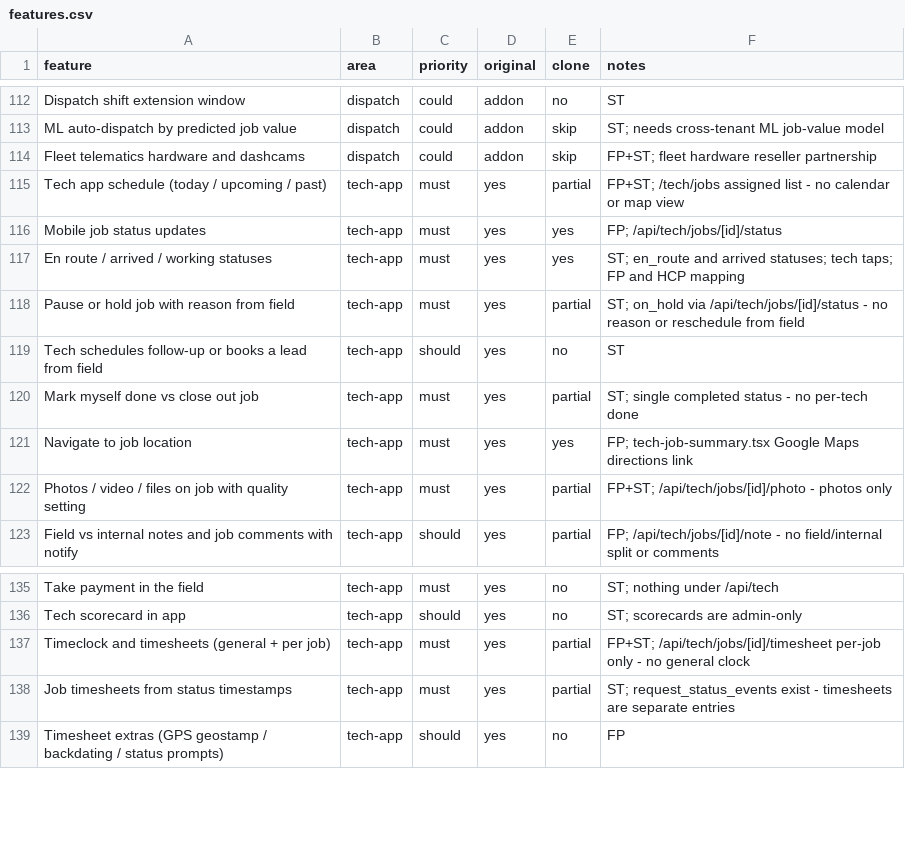
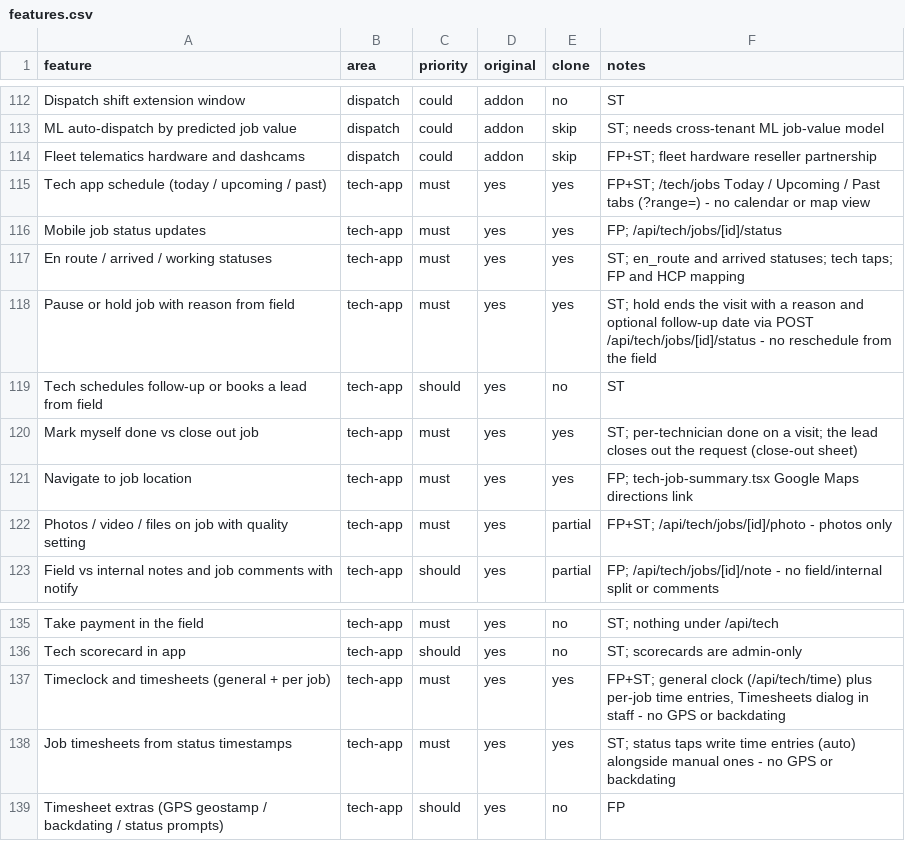
Before and after one commit to Sizbei/ai-hvac-agent, a CSV file: replica/features.csv, drawn as a sheet; only a part is shown, gaps mark what is left out.

```diff
--- a/replica/features.csv
+++ b/replica/features.csv
@@ -114,8 +114,8 @@ ML auto-dispatch by predicted job value,dispatch,could,addon,skip,ST; needs cros
 Fleet telematics hardware and dashcams,dispatch,could,addon,skip,FP+ST; fleet hardware reseller partnership
-Tech app schedule (today / upcoming / past),tech-app,must,yes,partial,FP+ST; /tech/jobs assigned list - no calendar or map view
+Tech app schedule (today / upcoming / past),tech-app,must,yes,yes,FP+ST; /tech/jobs Today / Upcoming / Past tabs (?range=) - no calendar or map view
 Mobile job status updates,tech-app,must,yes,yes,FP; /api/tech/jobs/[id]/status
 En route / arrived / working statuses,tech-app,must,yes,yes,ST; en_route and arrived statuses; tech taps; FP and HCP mapping
-Pause or hold job with reason from field,tech-app,must,yes,partial,ST; on_hold via /api/tech/jobs/[id]/status - no reason or reschedule from field
+Pause or hold job with reason from field,tech-app,must,yes,yes,ST; hold ends the visit with a reason and optional follow-up date via POST /api/tech/jobs/[id]/status - no reschedule from the field
 Tech schedules follow-up or books a lead from field,tech-app,should,yes,no,ST
-Mark myself done vs close out job,tech-app,must,yes,partial,ST; single completed status - no per-tech done
+Mark myself done vs close out job,tech-app,must,yes,yes,ST; per-technician done on a visit; the lead closes out the request (close-out sheet)
 Navigate to job location,tech-app,must,yes,yes,FP; tech-job-summary.tsx Google Maps directions link
@@ -136,4 +136,4 @@ Take payment in the field,tech-app,must,yes,no,ST; nothing under /api/tech
 Tech scorecard in app,tech-app,should,yes,no,ST; scorecards are admin-only
-Timeclock and timesheets (general + per job),tech-app,must,yes,partial,FP+ST; /api/tech/jobs/[id]/timesheet per-job only - no general clock
-Job timesheets from status timestamps,tech-app,must,yes,partial,ST; request_status_events exist - timesheets are separate entries
+Timeclock and timesheets (general + per job),tech-app,must,yes,yes,"FP+ST; general clock (/api/tech/time) plus per-job time entries, Timesheets dialog in staff - no GPS or backdating"
+Job timesheets from status timestamps,tech-app,must,yes,yes,ST; status taps write time entries (auto) alongside manual ones - no GPS or backdating
 Timesheet extras (GPS geostamp / backdating / status prompts),tech-app,should,yes,no,FP
```
Also changed, not shown: 6 other files.
